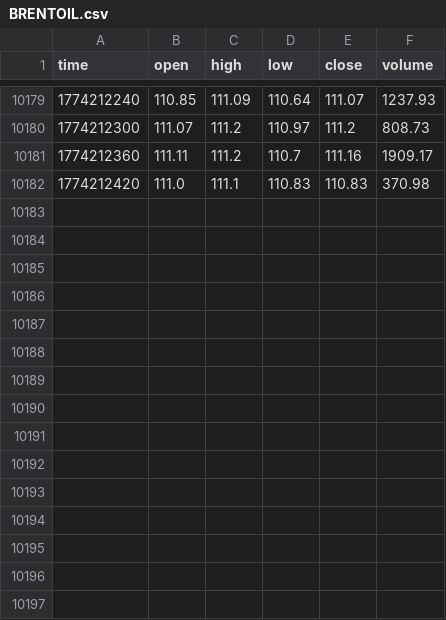
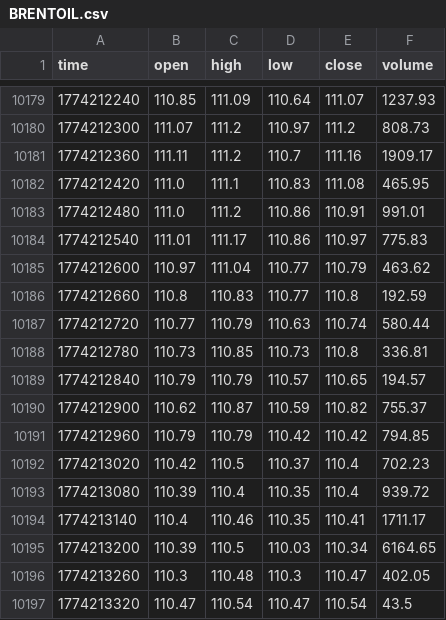
Before and after one commit to artemvarfo/Spread_Hyperliquid_WTI_Brent_on_TradingView, a CSV file: data/BRENTOIL.csv, drawn as a sheet; only a part is shown, gaps mark what is left out.

Commit message:
update BRENTOIL

```diff
--- a/data/BRENTOIL.csv
+++ b/data/BRENTOIL.csv
@@ -10181,2 +10181,17 @@ time,open,high,low,close,volume
 1774212360,111.11,111.2,110.7,111.16,1909.17
-1774212420,111.0,111.1,110.83,110.83,370.98
+1774212420,111.0,111.1,110.83,111.08,465.95
+1774212480,111.0,111.2,110.86,110.91,991.01
+1774212540,111.01,111.17,110.86,110.97,775.83
+1774212600,110.97,111.04,110.77,110.79,463.62
+1774212660,110.8,110.83,110.77,110.8,192.59
+1774212720,110.77,110.79,110.63,110.74,580.44
+1774212780,110.73,110.85,110.73,110.8,336.81
+1774212840,110.79,110.79,110.57,110.65,194.57
+1774212900,110.62,110.87,110.59,110.82,755.37
+1774212960,110.79,110.79,110.42,110.42,794.85
+1774213020,110.42,110.5,110.37,110.4,702.23
+1774213080,110.39,110.4,110.35,110.4,939.72
+1774213140,110.4,110.46,110.35,110.41,1711.17
+1774213200,110.39,110.5,110.03,110.34,6164.65
+1774213260,110.3,110.48,110.3,110.47,402.05
+1774213320,110.47,110.54,110.47,110.54,43.5
```
